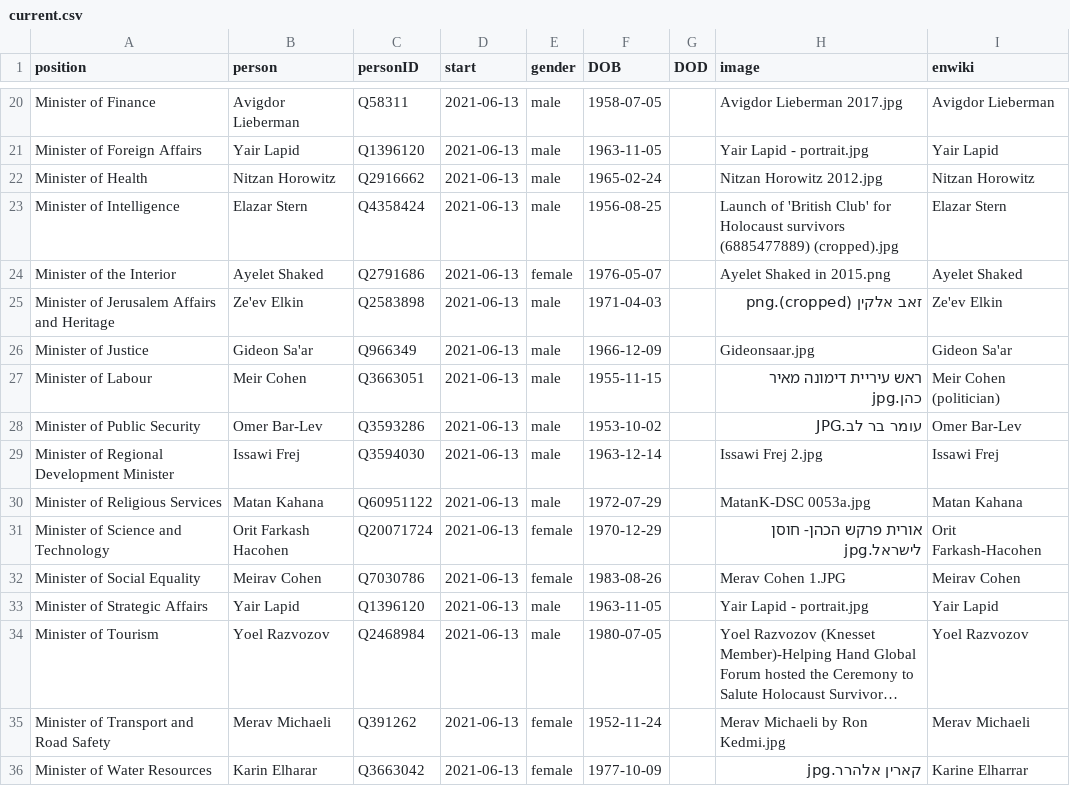
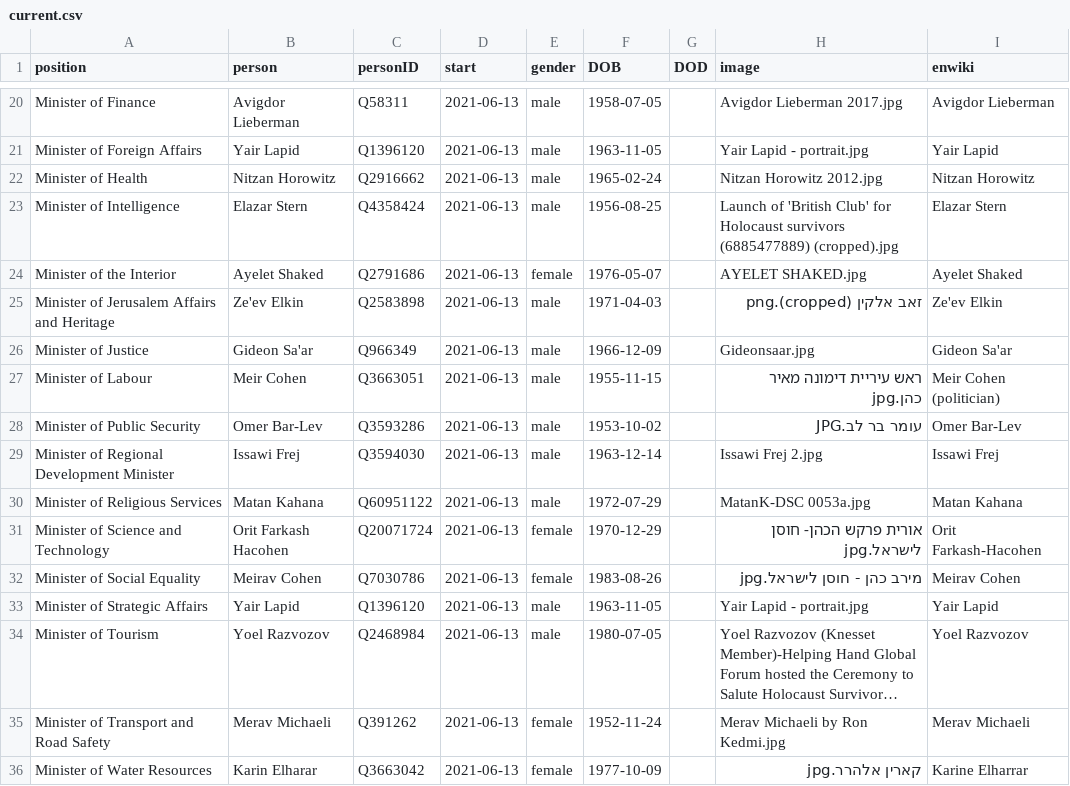
Before and after one commit to every-politician-scrapers/israel-ministers, a CSV file: html/current.csv, drawn as a sheet; only a part is shown, gaps mark what is left out; long unchanged cells end in ….

```diff
--- a/html/current.csv
+++ b/html/current.csv
@@ -23,3 +23,3 @@ Minister of Health,Nitzan Horowitz,Q2916662,2021-06-13,male,1965-02-24,,Nitzan H
 Minister of Intelligence,Elazar Stern,Q4358424,2021-06-13,male,1956-08-25,,Launch of 'British Club' for Holocaust survivors (6885477889) (cropped).jpg,Elazar Stern
-Minister of the Interior,Ayelet Shaked,Q2791686,2021-06-13,female,1976-05-07,,Ayelet Shaked in 2015.png,Ayelet Shaked
+Minister of the Interior,Ayelet Shaked,Q2791686,2021-06-13,female,1976-05-07,,AYELET SHAKED.jpg,Ayelet Shaked
 Minister of Jerusalem Affairs and Heritage,Ze'ev Elkin,Q2583898,2021-06-13,male,1971-04-03,,זאב אלקין (cropped).png,Ze'ev Elkin
@@ -31,3 +31,3 @@ Minister of Religious Services,Matan Kahana,Q60951122,2021-06-13,male,1972-07-29
 Minister of Science and Technology,Orit Farkash Hacohen,Q20071724,2021-06-13,female,1970-12-29,,אורית פרקש הכהן- חוסן לישראל.jpg,Orit Farkash-Hacohen
-Minister of Social Equality,Meirav Cohen,Q7030786,2021-06-13,female,1983-08-26,,Merav Cohen 1.JPG,Meirav Cohen
+Minister of Social Equality,Meirav Cohen,Q7030786,2021-06-13,female,1983-08-26,,מירב כהן - חוסן לישראל.jpg,Meirav Cohen
 Minister of Strategic Affairs,Yair Lapid,Q1396120,2021-06-13,male,1963-11-05,,Yair Lapid - portrait.jpg,Yair Lapid
```
Also changed, not shown: html/holders21.csv, html/legislators.csv.
